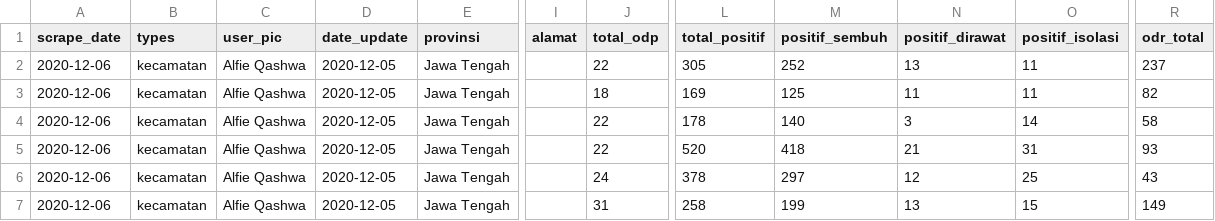
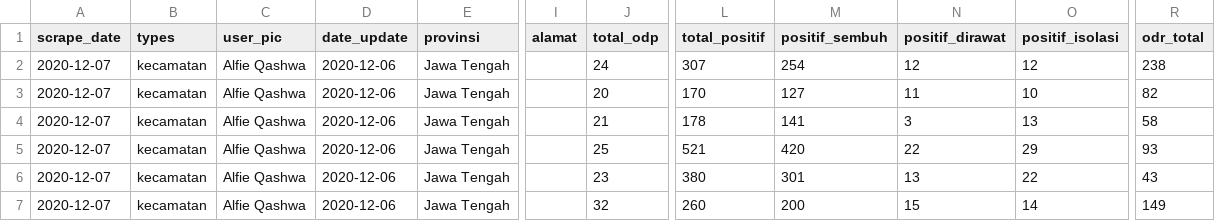
Before and after one commit to alfieqashwa/kominfo-pedulilindungi, a CSV file: ppcrawling/output/kudus.csv, drawn as a sheet; only a part is shown, gaps mark what is left out; the diff covers the shown part only; the diff names each change by its address in the sheet, - before the commit and + after, or states it on an @@ line.

```diff
--- a/ppcrawling/output/kudus.csv
+++ b/ppcrawling/output/kudus.csv
-A2:A7 (scrape_date): 2020-12-06
+A2:A7 (scrape_date): 2020-12-07
-D2:D7 (date_update): 2020-12-05
+D2:D7 (date_update): 2020-12-06
-J2 (total_odp): 22
+J2 (total_odp): 24
-L2 (total_positif): 305
+L2 (total_positif): 307
-M2 (positif_sembuh): 252
+M2 (positif_sembuh): 254
-N2 (positif_dirawat): 13
+N2 (positif_dirawat): 12
-O2 (positif_isolasi): 11
+O2 (positif_isolasi): 12
-R2 (odr_total): 237
+R2 (odr_total): 238
-J3 (total_odp): 18
+J3 (total_odp): 20
-L3 (total_positif): 169
+L3 (total_positif): 170
-M3 (positif_sembuh): 125
+M3 (positif_sembuh): 127
-O3 (positif_isolasi): 11
+O3 (positif_isolasi): 10
-J4 (total_odp): 22
+J4 (total_odp): 21
-M4 (positif_sembuh): 140
+M4 (positif_sembuh): 141
-O4 (positif_isolasi): 14
+O4 (positif_isolasi): 13
-J5 (total_odp): 22
+J5 (total_odp): 25
-L5 (total_positif): 520
+L5 (total_positif): 521
-M5 (positif_sembuh): 418
+M5 (positif_sembuh): 420
-N5 (positif_dirawat): 21
+N5 (positif_dirawat): 22
-O5 (positif_isolasi): 31
+O5 (positif_isolasi): 29
-J6 (total_odp): 24
+J6 (total_odp): 23
-L6 (total_positif): 378
+L6 (total_positif): 380
-M6 (positif_sembuh): 297
+M6 (positif_sembuh): 301
-N6 (positif_dirawat): 12
+N6 (positif_dirawat): 13
-O6 (positif_isolasi): 25
+O6 (positif_isolasi): 22
-J7 (total_odp): 31
+J7 (total_odp): 32
-L7 (total_positif): 258
+L7 (total_positif): 260
-M7 (positif_sembuh): 199
+M7 (positif_sembuh): 200
-N7 (positif_dirawat): 13
+N7 (positif_dirawat): 15
-O7 (positif_isolasi): 15
+O7 (positif_isolasi): 14
```
Also changed, not shown: 18 edited cells elsewhere in this file, JAWA_TENGAH/kendal/new/format.csv, ppcrawling/output/boyolali.csv, 6 other files.
